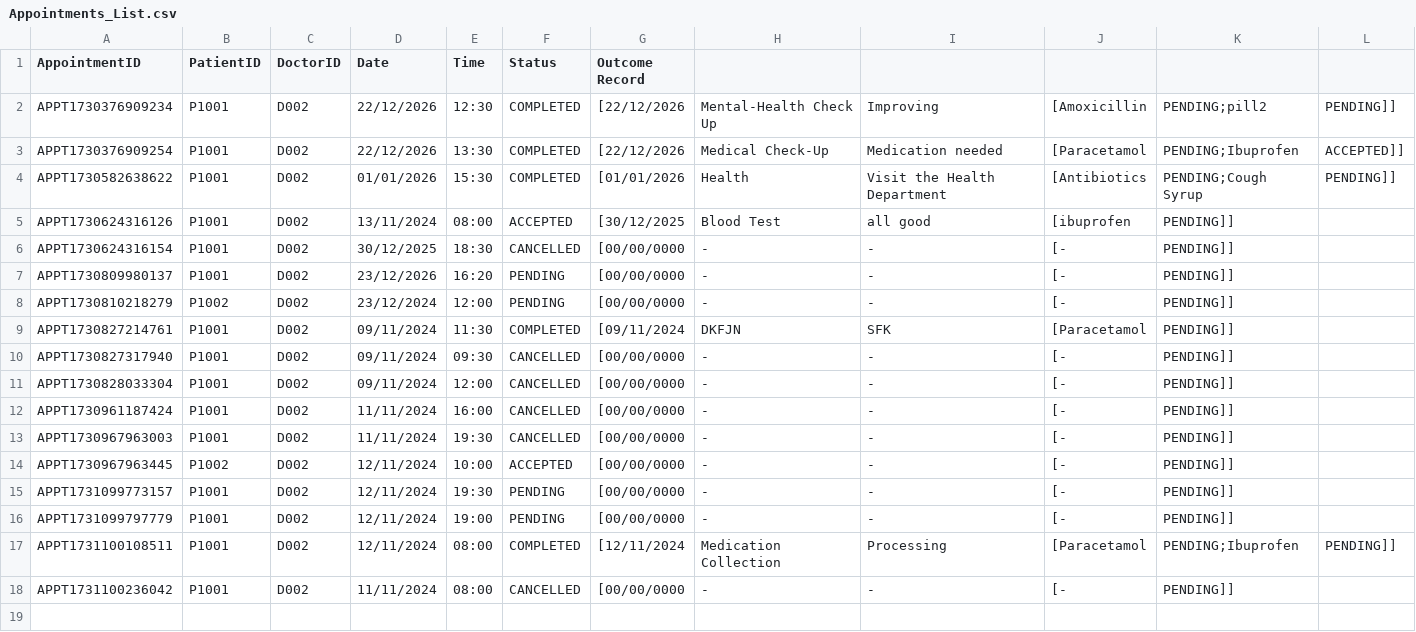
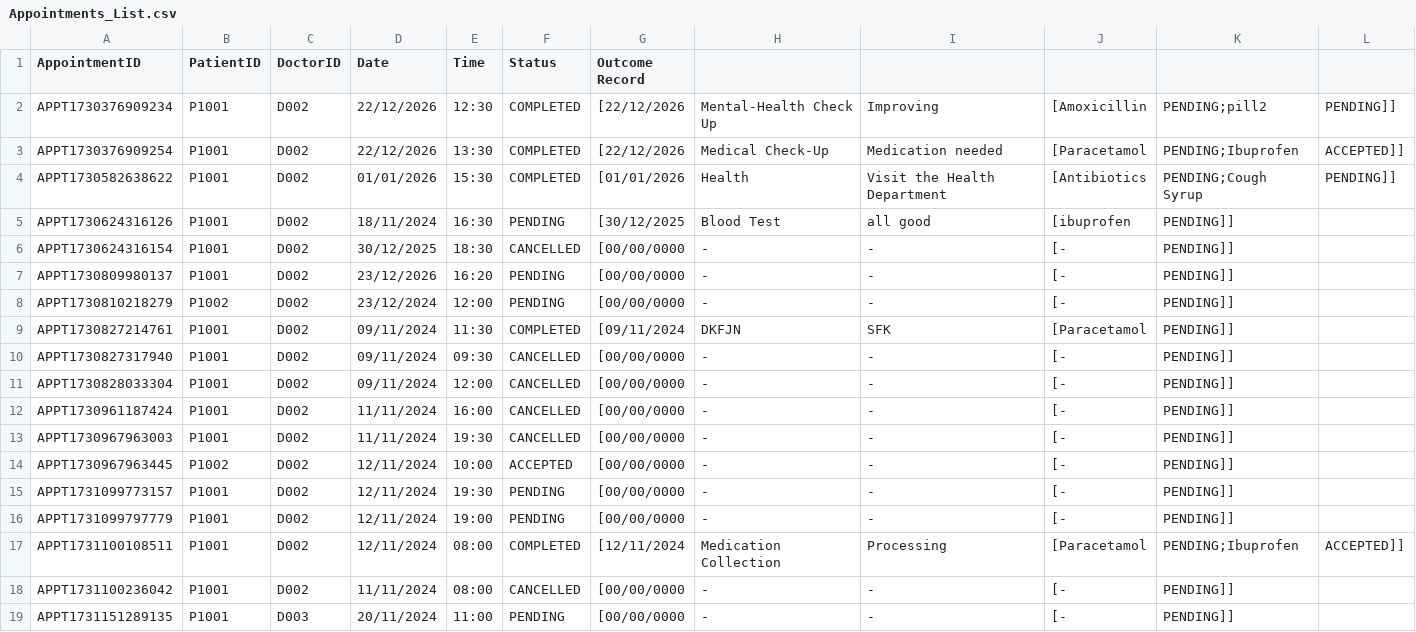
Before and after one commit to Dashini16/Hospital-Management-System-HMS-, a CSV file: hms/src/data/Appointments_List.csv, drawn as a sheet.

```diff
--- a/hms/src/data/Appointments_List.csv
+++ b/hms/src/data/Appointments_List.csv
@@ -4,3 +4,3 @@ APPT1730376909254,P1001,D002,22/12/2026,13:30,COMPLETED,[22/12/2026, Medical Che
 APPT1730582638622,P1001,D002,01/01/2026,15:30,COMPLETED,[01/01/2026, Health, Visit the Health Department, [Antibiotics,PENDING;Cough Syrup,PENDING]]
-APPT1730624316126,P1001,D002,13/11/2024,08:00,ACCEPTED,[30/12/2025, Blood Test, all good, [ibuprofen,PENDING]]
+APPT1730624316126,P1001,D002,18/11/2024,16:30,PENDING,[30/12/2025, Blood Test, all good, [ibuprofen,PENDING]]
 APPT1730624316154,P1001,D002,30/12/2025,18:30,CANCELLED,[00/00/0000, -, -, [-,PENDING]]
@@ -16,3 +16,4 @@ APPT1731099773157,P1001,D002,12/11/2024,19:30,PENDING,[00/00/0000, -, -, [-,PEND
 APPT1731099797779,P1001,D002,12/11/2024,19:00,PENDING,[00/00/0000, -, -, [-,PENDING]]
-APPT1731100108511,P1001,D002,12/11/2024,08:00,COMPLETED,[12/11/2024, Medication Collection, Processing, [Paracetamol,PENDING;Ibuprofen,PENDING]]
+APPT1731100108511,P1001,D002,12/11/2024,08:00,COMPLETED,[12/11/2024, Medication Collection, Processing, [Paracetamol,PENDING;Ibuprofen,ACCEPTED]]
 APPT1731100236042,P1001,D002,11/11/2024,08:00,CANCELLED,[00/00/0000, -, -, [-,PENDING]]
+APPT1731151289135,P1001,D003,20/11/2024,11:00,PENDING,[00/00/0000, -, -, [-,PENDING]]
```
Also changed, not shown: 2 other files.
